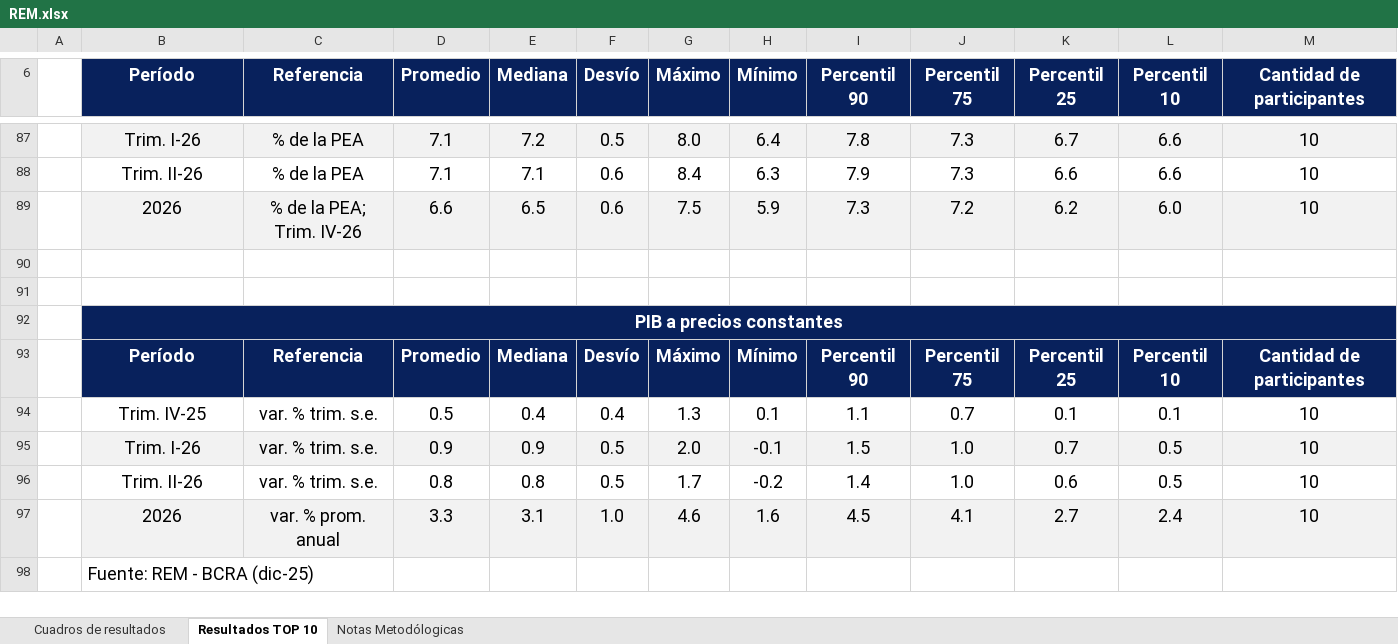
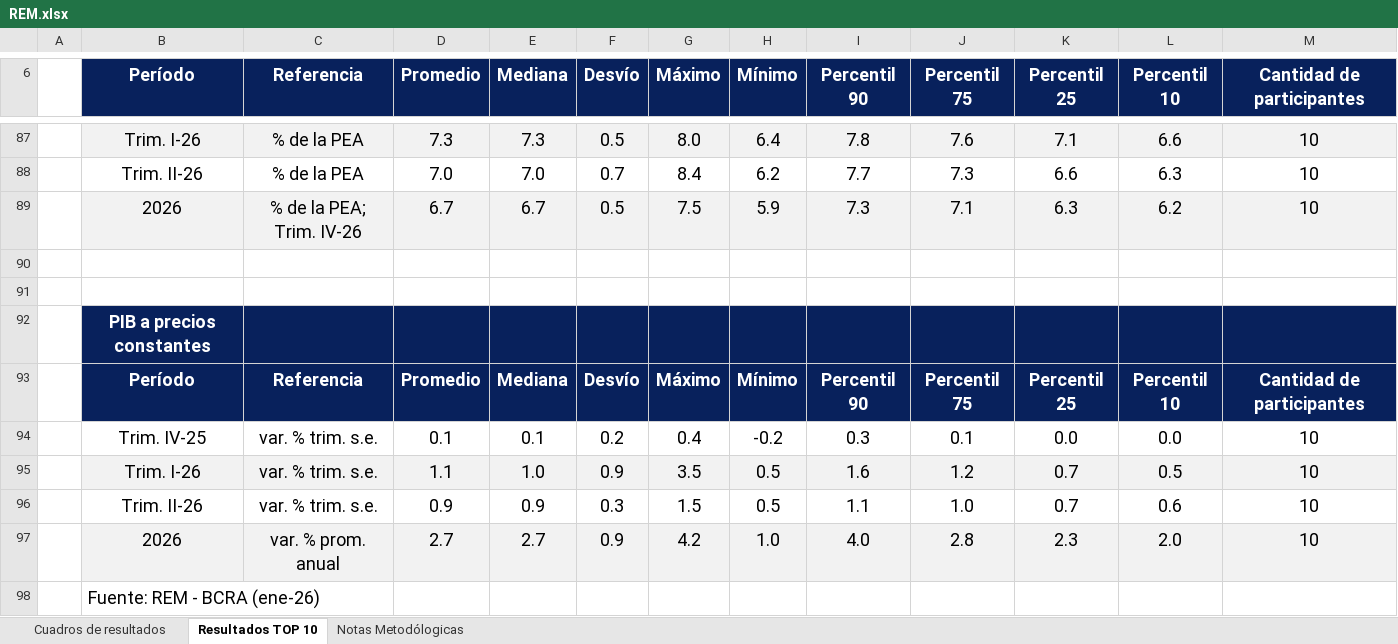
Before and after one commit to MaxiNavarro97/proyectAR, an Excel workbook: public/REM/raw/REM.xlsx, sheet Resultados TOP 10, drawn as a sheet; only a part is shown, gaps mark what is left out; values as stored, in another font and other column widths than the file's, no borders; removed rows and columns are numbered as before the commit, all else as after; the diff covers the shown part only; the diff names each change by its address in the sheet, - before the commit and + after, or states it on an @@ line.

```diff
--- a/public/REM/raw/REM.xlsx (sheet Resultados TOP 10)
+++ b/public/REM/raw/REM.xlsx (sheet Resultados TOP 10)
-D87 (Promedio): 7.1
+D87 (Promedio): 7.3
-E87 (Mediana): 7.2
+E87 (Mediana): 7.3
-J87 (Percentil 75): 7.3
+J87 (Percentil 75): 7.6
-K87 (Percentil 25): 6.7
+K87 (Percentil 25): 7.1
-D88 (Promedio): 7.1
+D88 (Promedio): 7.0
-E88 (Mediana): 7.1
+E88 (Mediana): 7.0
-F88 (Desvío): 0.6
+F88 (Desvío): 0.7
-H88 (Mínimo): 6.3
+H88 (Mínimo): 6.2
-I88 (Percentil 90): 7.9
+I88 (Percentil 90): 7.7
-L88 (Percentil 10): 6.6
+L88 (Percentil 10): 6.3
-D89 (Promedio): 6.6
+D89 (Promedio): 6.7
-E89 (Mediana): 6.5
+E89 (Mediana): 6.7
-F89 (Desvío): 0.6
+F89 (Desvío): 0.5
-J89 (Percentil 75): 7.2
+J89 (Percentil 75): 7.1
-K89 (Percentil 25): 6.2
+K89 (Percentil 25): 6.3
-L89 (Percentil 10): 6.0
+L89 (Percentil 10): 6.2
-B92:M92 merged
-row 94:  | Trim. IV-25 | var. % trim. s.e. | 0.5 | 0.4 | 0.4 | 1.3 | 0.1 | 1.1 | 0.7 | 0.1 | 0.1 | 10
+row 94:  | Trim. IV-25 | var. % trim. s.e. | 0.1 | 0.1 | 0.2 | 0.4 | -0.2 | 0.3 | 0.1 | 0.0 | 0.0 | 10
+row 95:  | Trim. I-26 | var. % trim. s.e. | 1.1 | 1.0 | 0.9 | 3.5 | 0.5 | 1.6 | 1.2 | 0.7 | 0.5 | 10
-B96 (Período): Trim. I-26
+B96 (Período): Trim. II-26
-B96:M96 fill: #F2F2F2
+B96:M96 fill: none
-F96 (Desvío): 0.5
+F96 (Desvío): 0.3
-G96 (Máximo): 2.0
+G96 (Máximo): 1.5
-H96 (Mínimo): -0.1
+H96 (Mínimo): 0.5
-I96 (Percentil 90): 1.5
+I96 (Percentil 90): 1.1
-L96 (Percentil 10): 0.5
+L96 (Percentil 10): 0.6
-row 96:  | Trim. II-26 | var. % trim. s.e. | 0.8 | 0.8 | 0.5 | 1.7 | -0.2 | 1.4 | 1.0 | 0.6 | 0.5 | 10
-row 97:  | 2026 | var. % prom. anual | 3.3 | 3.1 | 1.0 | 4.6 | 1.6 | 4.5 | 4.1 | 2.7 | 2.4 | 10
+row 97:  | 2026 | var. % prom. anual | 2.7 | 2.7 | 0.9 | 4.2 | 1.0 | 4.0 | 2.8 | 2.3 | 2.0 | 10
-B98 (Período): Fuente: REM - BCRA (dic-25)
+B98 (Período): Fuente: REM - BCRA (ene-26)
```
Also changed, not shown: 45 added rows, 45 removed rows, 32 edited cells, cell formats and merged cells elsewhere in this sheet, sheet Cuadros de resultados, 2 other files.
